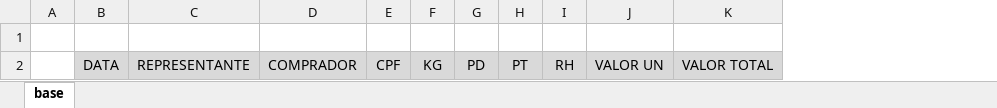
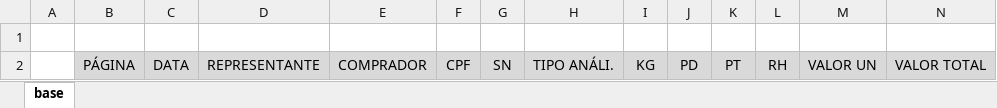
Before and after one commit to gllevandoski/resumo_valorizacao, an Excel workbook: assets/resumo.xlsx, sheet base, drawn as a sheet; values as stored, in another font and other column widths than the file's, no borders; the diff names each change by its address in the sheet, - before the commit and + after, or states it on an @@ line.

```diff
--- a/assets/resumo.xlsx (sheet base)
+++ b/assets/resumo.xlsx (sheet base)
+column B, row 2: PÁGINA
+column G, row 2: SN
+column H, row 2: TIPO ANÁLI.
```
Also changed, not shown: 4 other files.
